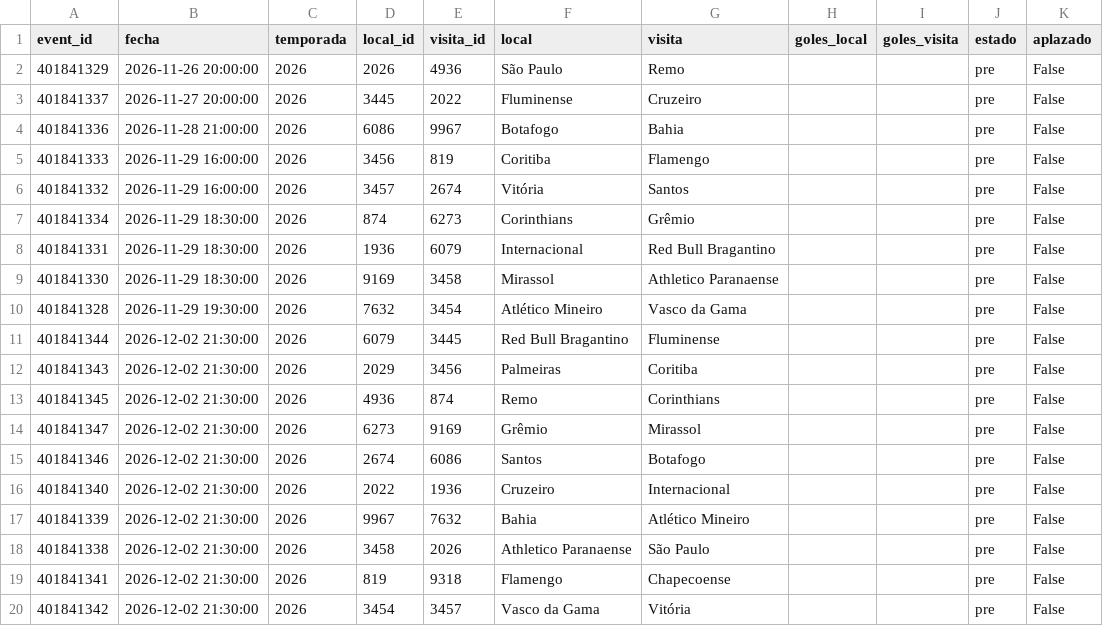
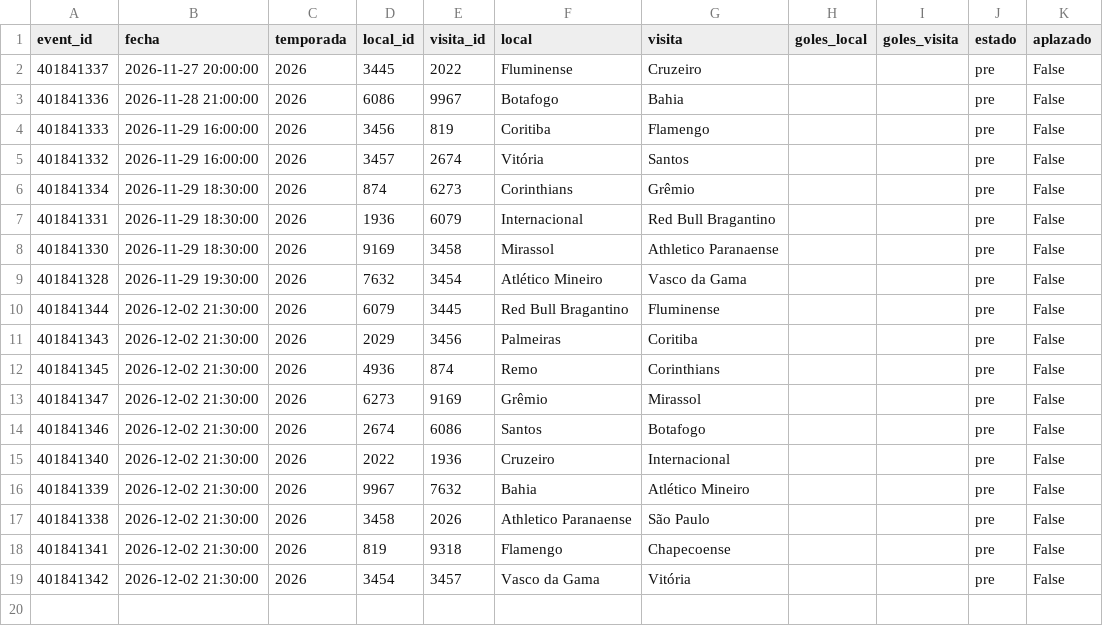
Before and after one commit to Pacortes2021/fifa-2026-hybrid-forecast, a CSV file: bra/data/fixture.csv, drawn as a sheet; the diff names each change by its address in the sheet, - before the commit and + after, or states it on an @@ line.

```diff
--- a/bra/data/fixture.csv
+++ b/bra/data/fixture.csv
-row 2: 401841329 | 2026-11-26 20:00:00 | 2026 | 2026 | 4936 | São Paulo | Remo |  |  | pre | False
```
Also changed, not shown: bra/data/box_score.csv, bra/data/partidos.csv, 5 other files.
